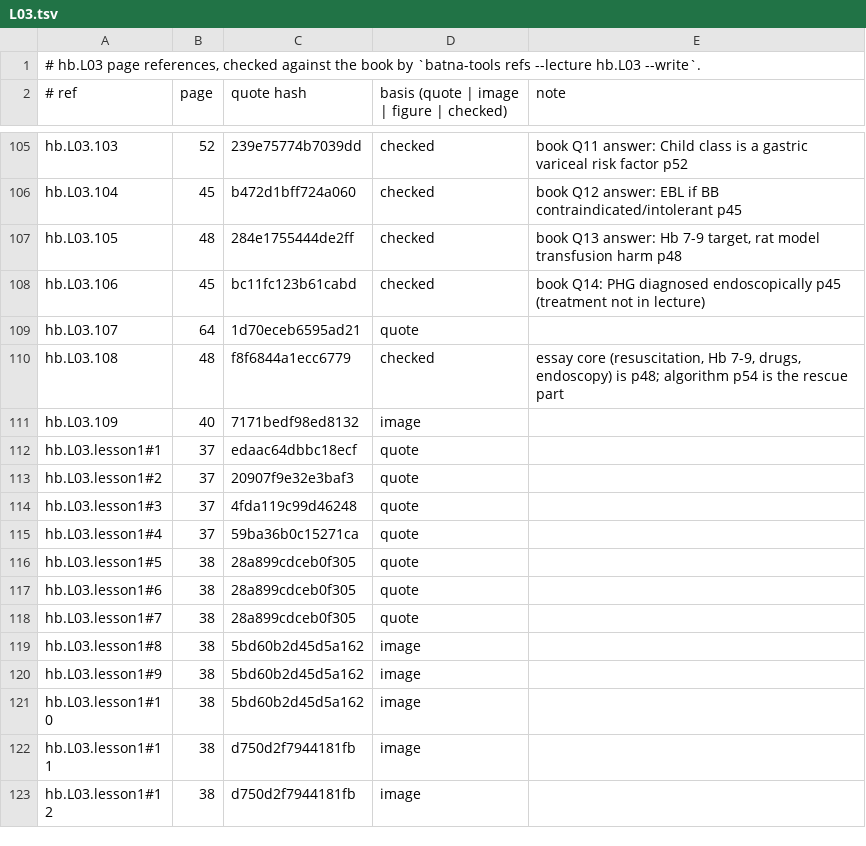
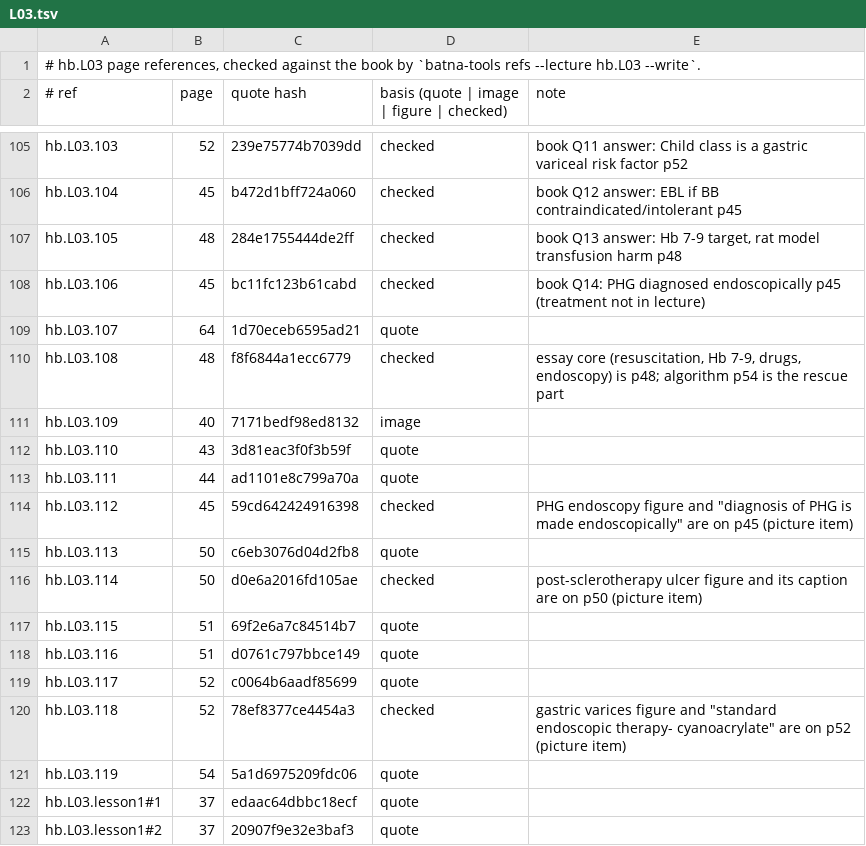
Before and after one commit to MohamedRef/Batna-app, a TSV file: content/book-refs/L03.tsv, drawn as a sheet; only a part is shown, gaps mark what is left out; the shorter side is filled out with more unchanged rows.

Commit message:
hb.L03: recognition items on the book's pictures (#1154)

```diff
--- a/content/book-refs/L03.tsv
+++ b/content/book-refs/L03.tsv
@@ -111,2 +111,12 @@ hb.L03.108	48	f8f6844a1ecc6779	checked	essay core (resuscitation, Hb 7-9, drugs,
 hb.L03.109	40	7171bedf98ed8132	image	
+hb.L03.110	43	3d81eac3f0f3b59f	quote	
+hb.L03.111	44	ad1101e8c799a70a	quote	
+hb.L03.112	45	59cd642424916398	checked	PHG endoscopy figure and "diagnosis of PHG is made endoscopically" are on p45 (picture item)
+hb.L03.113	50	c6eb3076d04d2fb8	quote	
+hb.L03.114	50	d0e6a2016fd105ae	checked	post-sclerotherapy ulcer figure and its caption are on p50 (picture item)
+hb.L03.115	51	69f2e6a7c84514b7	quote	
+hb.L03.116	51	d0761c797bbce149	quote	
+hb.L03.117	52	c0064b6aadf85699	quote	
+hb.L03.118	52	78ef8377ce4454a3	checked	gastric varices figure and "standard endoscopic therapy- cyanoacrylate" are on p52 (picture item)
+hb.L03.119	54	5a1d6975209fdc06	quote	
 hb.L03.lesson1#1	37	edaac64dbbc18ecf	quote	
```
Also changed, not shown: 2 other files.
